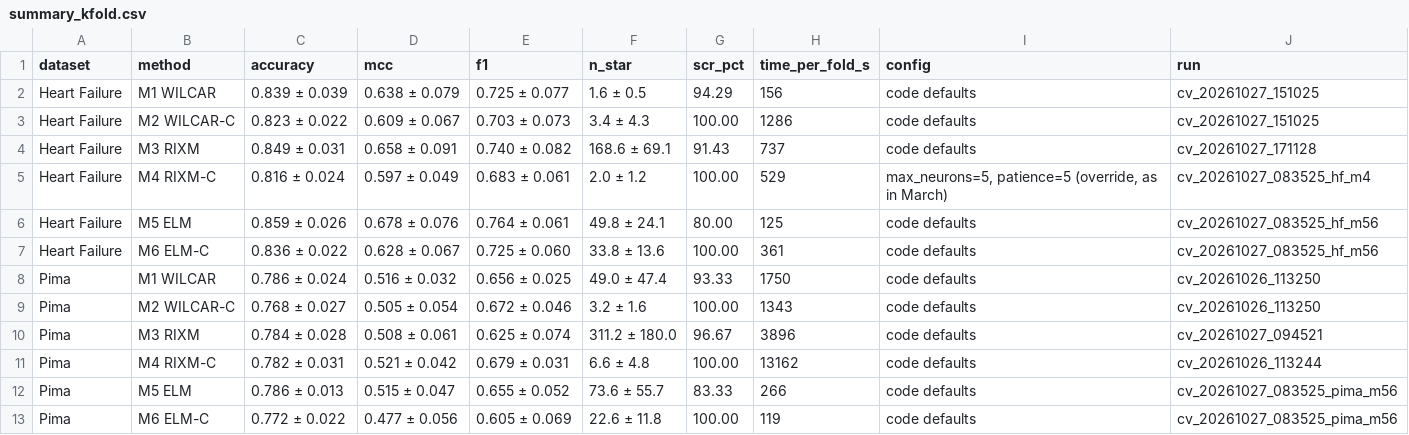
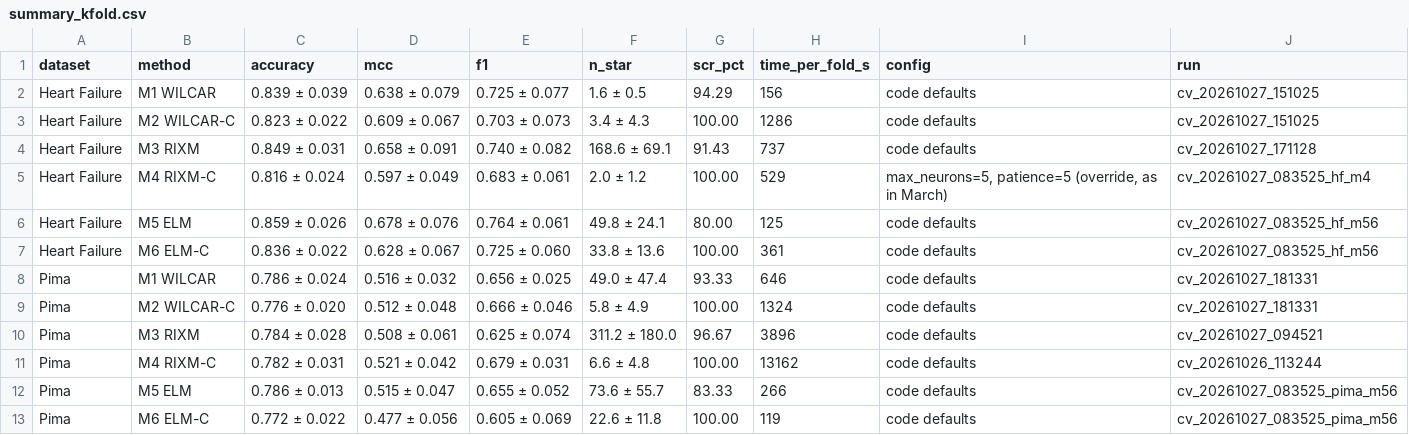
Before and after one commit to ghabriel-ags/WILCAR, a CSV file: rerun_report/summary_kfold.csv, drawn as a sheet.

```diff
--- a/rerun_report/summary_kfold.csv
+++ b/rerun_report/summary_kfold.csv
@@ -7,4 +7,4 @@ Heart Failure,M5 ELM,0.859 ± 0.026,0.678 ± 0.076,0.764 ± 0.061,49.8 ± 24.1,8
 Heart Failure,M6 ELM-C,0.836 ± 0.022,0.628 ± 0.067,0.725 ± 0.060,33.8 ± 13.6,100.00,361,code defaults,cv_20261027_083525_hf_m56
-Pima,M1 WILCAR,0.786 ± 0.024,0.516 ± 0.032,0.656 ± 0.025,49.0 ± 47.4,93.33,1750,code defaults,cv_20261026_113250
-Pima,M2 WILCAR-C,0.768 ± 0.027,0.505 ± 0.054,0.672 ± 0.046,3.2 ± 1.6,100.00,1343,code defaults,cv_20261026_113250
+Pima,M1 WILCAR,0.786 ± 0.024,0.516 ± 0.032,0.656 ± 0.025,49.0 ± 47.4,93.33,646,code defaults,cv_20261027_181331
+Pima,M2 WILCAR-C,0.776 ± 0.020,0.512 ± 0.048,0.666 ± 0.046,5.8 ± 4.9,100.00,1324,code defaults,cv_20261027_181331
 Pima,M3 RIXM,0.784 ± 0.028,0.508 ± 0.061,0.625 ± 0.074,311.2 ± 180.0,96.67,3896,code defaults,cv_20261027_094521
```
Also changed, not shown: 5 other files.
